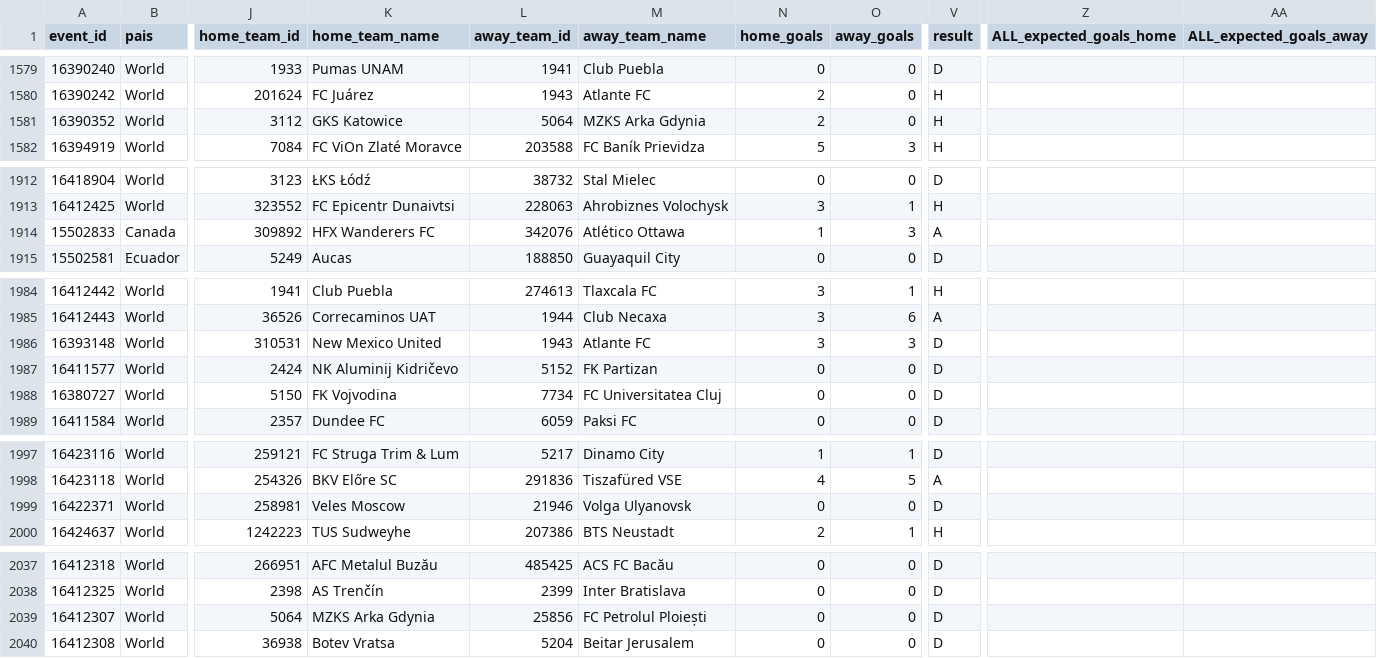
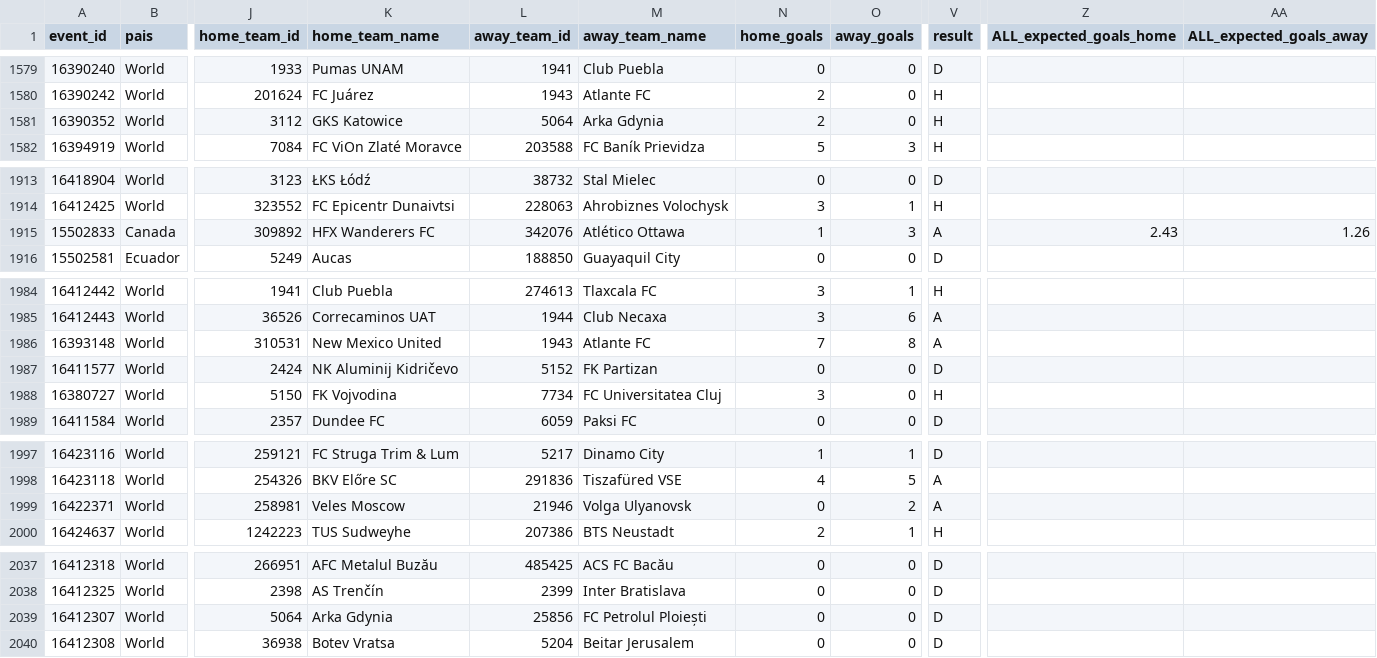
Before and after one commit to rovivadigital-cpu/futbol, a CSV file: datos/futbol_historico.csv, drawn as a sheet; only a part is shown, gaps mark what is left out; addresses are those after the commit; the diff covers the shown part only; the diff names each change by its address in the sheet, - before the commit and + after, or states it on an @@ line.

```diff
--- a/datos/futbol_historico.csv
+++ b/datos/futbol_historico.csv
-M1581 (away_team_name): MZKS Arka Gdynia
+M1581 (away_team_name): Arka Gdynia
-Z1915 (ALL_expected_goals_home): (empty)
+Z1915 (ALL_expected_goals_home): 2.43
-AA1915 (ALL_expected_goals_away): (empty)
+AA1915 (ALL_expected_goals_away): 1.26
-N1986 (home_goals): 3
+N1986 (home_goals): 7
-O1986 (away_goals): 3
+O1986 (away_goals): 8
-V1986 (result): D
+V1986 (result): A
-N1988 (home_goals): 0
+N1988 (home_goals): 3
-V1988 (result): D
+V1988 (result): H
-O1999 (away_goals): 0
+O1999 (away_goals): 2
-V1999 (result): D
+V1999 (result): A
-K2039 (home_team_name): MZKS Arka Gdynia
+K2039 (home_team_name): Arka Gdynia
```
Also changed, not shown: 7 added rows, 2 removed rows and 3 edited cells elsewhere in this file.
